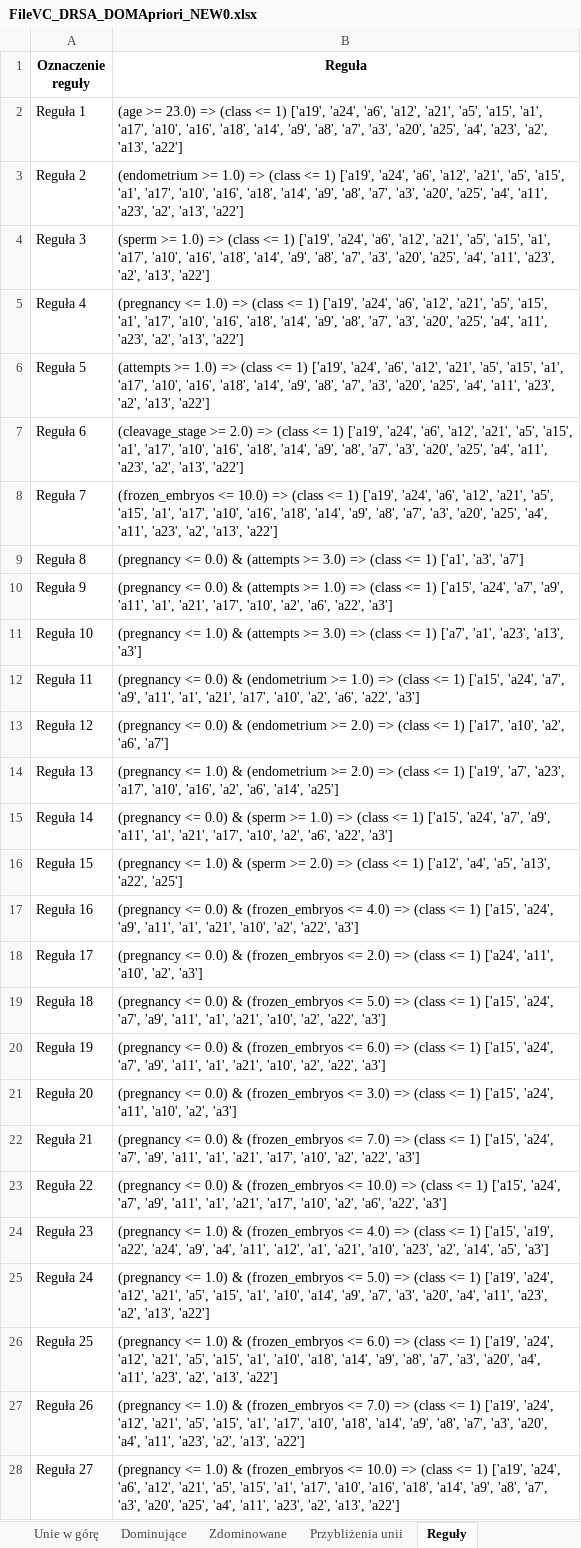
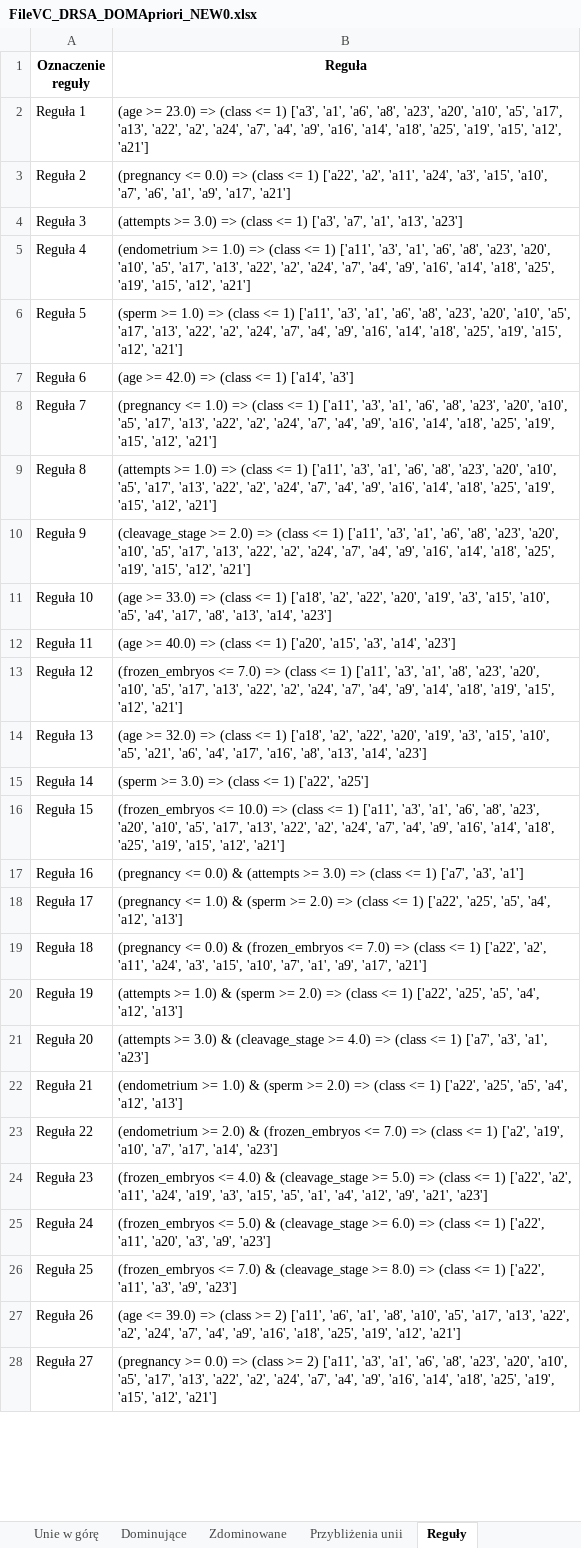
Before and after one commit to nelcia27/MedicalDataClassification, an Excel workbook: results/DRSA/FileVC_DRSA_DOMApriori_NEW0.xlsx, sheet Reguły, drawn as a sheet; only a part is shown; values as stored, in another font and other column widths than the file's, no borders; the diff covers the shown part only; the diff names each change by its address in the sheet, - before the commit and + after, or states it on an @@ line.

```diff
--- a/results/DRSA/FileVC_DRSA_DOMApriori_NEW0.xlsx (sheet Reguły)
+++ b/results/DRSA/FileVC_DRSA_DOMApriori_NEW0.xlsx (sheet Reguły)
-B2 (Reguła): …<= 1) ['a19', 'a24', 'a6', 'a12', 'a21', 'a5', 'a15', 'a1', 'a17', 'a10', 'a16', 'a18', 'a14', 'a9', 'a8', 'a7', 'a3', 'a20', 'a25', 'a4', 'a23', 'a2', 'a13', 'a22']
+B2 (Reguła): …<= 1) ['a3', 'a1', 'a6', 'a8', 'a23', 'a20', 'a10', 'a5', 'a17', 'a13', 'a22', 'a2', 'a24', 'a7', 'a4', 'a9', 'a16', 'a14', 'a18', 'a25', 'a19', 'a15', 'a12', 'a21']
-B3 (Reguła): (endometrium >= 1.0) => (class <= 1) ['a19', 'a24', 'a6', 'a12', 'a21', 'a5', 'a15', 'a1', 'a17', 'a10', 'a16', 'a18', 'a14', 'a9', 'a8', 'a7', 'a3', 'a20', 'a25', 'a4', 'a11', 'a23', 'a2', 'a13', 'a22']
+B3 (Reguła): (pregnancy <= 0.0) => (class <= 1) ['a22', 'a2', 'a11', 'a24', 'a3', 'a15', 'a10', 'a7', 'a6', 'a1', 'a9', 'a17', 'a21']
-B4 (Reguła): (sperm >= 1.0) => (class <= 1) ['a19', 'a24', 'a6', 'a12', 'a21', 'a5', 'a15', 'a1', 'a17', 'a10', 'a16', 'a18', 'a14', 'a9', 'a8', 'a7', 'a3', 'a20', 'a25', 'a4', 'a11', 'a23', 'a2', 'a13', 'a22']
+B4 (Reguła): (attempts >= 3.0) => (class <= 1) ['a3', 'a7', 'a1', 'a13', 'a23']
-B5 (Reguła): (pregnancy <= 1.0) => (class <= 1) ['a19', 'a24', 'a6', 'a12', 'a21', 'a5', 'a15', 'a1', 'a17', 'a10', 'a16', 'a18', 'a14', 'a9', 'a8', 'a7', 'a3', 'a20', 'a25', 'a4', 'a11', 'a23', 'a2', 'a13', 'a22']
+B5 (Reguła): (endometrium >= 1.0) => (class <= 1) ['a11', 'a3', 'a1', 'a6', 'a8', 'a23', 'a20', 'a10', 'a5', 'a17', 'a13', 'a22', 'a2', 'a24', 'a7', 'a4', 'a9', 'a16', 'a14', 'a18', 'a25', 'a19', 'a15', 'a12', 'a21']
-B6 (Reguła): (attempts >= 1.0) => (class <= 1) ['a19', 'a24', 'a6', 'a12', 'a21', 'a5', 'a15', 'a1', 'a17', 'a10', 'a16', 'a18', 'a14', 'a9', 'a8', 'a7', 'a3', 'a20', 'a25', 'a4', 'a11', 'a23', 'a2', 'a13', 'a22']
+B6 (Reguła): (sperm >= 1.0) => (class <= 1) ['a11', 'a3', 'a1', 'a6', 'a8', 'a23', 'a20', 'a10', 'a5', 'a17', 'a13', 'a22', 'a2', 'a24', 'a7', 'a4', 'a9', 'a16', 'a14', 'a18', 'a25', 'a19', 'a15', 'a12', 'a21']
-B7 (Reguła): (cleavage_stage >= 2.0) => (class <= 1) ['a19', 'a24', 'a6', 'a12', 'a21', 'a5', 'a15', 'a1', 'a17', 'a10', 'a16', 'a18', 'a14', 'a9', 'a8', 'a7', 'a3', 'a20', 'a25', 'a4', 'a11', 'a23', 'a2', 'a13', 'a22']
+B7 (Reguła): (age >= 42.0) => (class <= 1) ['a14', 'a3']
-B8 (Reguła): (frozen_embryos <= 10.0) => (class <= 1) ['a19', 'a24', 'a6', 'a12', 'a21', 'a5', 'a15', 'a1', 'a17', 'a10', 'a16', 'a18', 'a14', 'a9', 'a8', 'a7', 'a3', 'a20', 'a25', 'a4', 'a11', 'a23', 'a2', 'a13', 'a22']
+B8 (Reguła): (pregnancy <= 1.0) => (class <= 1) ['a11', 'a3', 'a1', 'a6', 'a8', 'a23', 'a20', 'a10', 'a5', 'a17', 'a13', 'a22', 'a2', 'a24', 'a7', 'a4', 'a9', 'a16', 'a14', 'a18', 'a25', 'a19', 'a15', 'a12', 'a21']
-B9 (Reguła): (pregnancy <= 0.0) & (attempts >= 3.0) => (class <= 1) ['a1', 'a3', 'a7']
+B9 (Reguła): (attempts >= 1.0) => (class <= 1) ['a11', 'a3', 'a1', 'a6', 'a8', 'a23', 'a20', 'a10', 'a5', 'a17', 'a13', 'a22', 'a2', 'a24', 'a7', 'a4', 'a9', 'a16', 'a14', 'a18', 'a25', 'a19', 'a15', 'a12', 'a21']
-B10 (Reguła): (pregnancy <= 0.0) & (attempts >= 1.0) => (class <= 1) ['a15', 'a24', 'a7', 'a9', 'a11', 'a1', 'a21', 'a17', 'a10', 'a2', 'a6', 'a22', 'a3']
+B10 (Reguła): (cleavage_stage >= 2.0) => (class <= 1) ['a11', 'a3', 'a1', 'a6', 'a8', 'a23', 'a20', 'a10', 'a5', 'a17', 'a13', 'a22', 'a2', 'a24', 'a7', 'a4', 'a9', 'a16', 'a14', 'a18', 'a25', 'a19', 'a15', 'a12', 'a21']
-B11 (Reguła): (pregnancy <= 1.0) & (attempts >= 3.0) => (class <= 1) ['a7', 'a1', 'a23', 'a13', 'a3']
+B11 (Reguła): (age >= 33.0) => (class <= 1) ['a18', 'a2', 'a22', 'a20', 'a19', 'a3', 'a15', 'a10', 'a5', 'a4', 'a17', 'a8', 'a13', 'a14', 'a23']
-B12 (Reguła): (pregnancy <= 0.0) & (endometrium >= 1.0) => (class <= 1) ['a15', 'a24', 'a7', 'a9', 'a11', 'a1', 'a21', 'a17', 'a10', 'a2', 'a6', 'a22', 'a3']
+B12 (Reguła): (age >= 40.0) => (class <= 1) ['a20', 'a15', 'a3', 'a14', 'a23']
-B13 (Reguła): (pregnancy <= 0.0) & (endometrium >= 2.0) => (class <= 1) ['a17', 'a10', 'a2', 'a6', 'a7']
+B13 (Reguła): (frozen_embryos <= 7.0) => (class <= 1) ['a11', 'a3', 'a1', 'a8', 'a23', 'a20', 'a10', 'a5', 'a17', 'a13', 'a22', 'a2', 'a24', 'a7', 'a4', 'a9', 'a14', 'a18', 'a19', 'a15', 'a12', 'a21']
-B14 (Reguła): (pregnancy <= 1.0) & (endometrium >= 2.0) => (class <= 1) ['a19', 'a7', 'a23', 'a17', 'a10', 'a16', 'a2', 'a6', 'a14', 'a25']
+B14 (Reguła): (age >= 32.0) => (class <= 1) ['a18', 'a2', 'a22', 'a20', 'a19', 'a3', 'a15', 'a10', 'a5', 'a21', 'a6', 'a4', 'a17', 'a16', 'a8', 'a13', 'a14', 'a23']
-B15 (Reguła): (pregnancy <= 0.0) & (sperm >= 1.0) => (class <= 1) ['a15', 'a24', 'a7', 'a9', 'a11', 'a1', 'a21', 'a17', 'a10', 'a2', 'a6', 'a22', 'a3']
+B15 (Reguła): (sperm >= 3.0) => (class <= 1) ['a22', 'a25']
-B16 (Reguła): (pregnancy <= 1.0) & (sperm >= 2.0) => (class <= 1) ['a12', 'a4', 'a5', 'a13', 'a22', 'a25']
+B16 (Reguła): (frozen_embryos <= 10.0) => (class <= 1) ['a11', 'a3', 'a1', 'a6', 'a8', 'a23', 'a20', 'a10', 'a5', 'a17', 'a13', 'a22', 'a2', 'a24', 'a7', 'a4', 'a9', 'a16', 'a14', 'a18', 'a25', 'a19', 'a15', 'a12', 'a21']
-B17 (Reguła): …0.0) & (frozen_embryos <= 4.0) => (class <= 1) ['a15', 'a24', 'a9', 'a11', 'a1', 'a21', 'a10', 'a2', 'a22', 'a3']
+B17 (Reguła): …0.0) & (attempts >= 3.0) => (class <= 1) ['a7', 'a3', 'a1']
-B18 (Reguła): (pregnancy <= 0.0) & (frozen_embryos <= 2.0) => (class <= 1) ['a24', 'a11', 'a10', 'a2', 'a3']
+B18 (Reguła): (pregnancy <= 1.0) & (sperm >= 2.0) => (class <= 1) ['a22', 'a25', 'a5', 'a4', 'a12', 'a13']
-B19 (Reguła): …(frozen_embryos <= 5.0) => (class <= 1) ['a15', 'a24', 'a7', 'a9', 'a11', 'a1', 'a21', 'a10', 'a2', 'a22', 'a3']
+B19 (Reguła): …(frozen_embryos <= 7.0) => (class <= 1) ['a22', 'a2', 'a11', 'a24', 'a3', 'a15', 'a10', 'a7', 'a1', 'a9', 'a17', 'a21']
-B20 (Reguła): (pregnancy <= 0.0) & (frozen_embryos <= 6.0) => (class <= 1) ['a15', 'a24', 'a7', 'a9', 'a11', 'a1', 'a21', 'a10', 'a2', 'a22', 'a3']
+B20 (Reguła): (attempts >= 1.0) & (sperm >= 2.0) => (class <= 1) ['a22', 'a25', 'a5', 'a4', 'a12', 'a13']
-B21 (Reguła): (pregnancy <= 0.0) & (frozen_embryos <= 3.0) => (class <= 1) ['a15', 'a24', 'a11', 'a10', 'a2', 'a3']
+B21 (Reguła): (attempts >= 3.0) & (cleavage_stage >= 4.0) => (class <= 1) ['a7', 'a3', 'a1', 'a23']
-B22 (Reguła): (pregnancy <= 0.0) & (frozen_embryos <= 7.0) => (class <= 1) ['a15', 'a24', 'a7', 'a9', 'a11', 'a1', 'a21', 'a17', 'a10', 'a2', 'a22', 'a3']
+B22 (Reguła): (endometrium >= 1.0) & (sperm >= 2.0) => (class <= 1) ['a22', 'a25', 'a5', 'a4', 'a12', 'a13']
-B23 (Reguła): (pregnancy <= 0.0) & (frozen_embryos <= 10.0) => (class <= 1) ['a15', 'a24', 'a7', 'a9', 'a11', 'a1', 'a21', 'a17', 'a10', 'a2', 'a6', 'a22', 'a3']
+B23 (Reguła): (endometrium >= 2.0) & (frozen_embryos <= 7.0) => (class <= 1) ['a2', 'a19', 'a10', 'a7', 'a17', 'a14', 'a23']
-B24 (Reguła): (pregnancy <= 1.0) & (frozen_embryos <= 4.0) => (class <= 1) ['a15', 'a19', 'a22', 'a24', 'a9', 'a4', 'a11', 'a12', 'a1', 'a21', 'a10', 'a23', 'a2', 'a14', 'a5', 'a3']
+B24 (Reguła): (frozen_embryos <= 4.0) & (cleavage_stage >= 5.0) => (class <= 1) ['a22', 'a2', 'a11', 'a24', 'a19', 'a3', 'a15', 'a5', 'a1', 'a4', 'a12', 'a9', 'a21', 'a23']
-B25 (Reguła): (pregnancy <= 1.0) & (frozen_embryos <= 5.0) => (class <= 1) ['a19', 'a24', 'a12', 'a21', 'a5', 'a15', 'a1', 'a10', 'a14', 'a9', 'a7', 'a3', 'a20', 'a4', 'a11', 'a23', 'a2', 'a13', 'a22']
+B25 (Reguła): (frozen_embryos <= 5.0) & (cleavage_stage >= 6.0) => (class <= 1) ['a22', 'a11', 'a20', 'a3', 'a9', 'a23']
-B26 (Reguła): (pregnancy <= 1.0) & (frozen_embryos <= 6.0) => (class <= 1) ['a19', 'a24', 'a12', 'a21', 'a5', 'a15', 'a1', 'a10', 'a18', 'a14', 'a9', 'a8', 'a7', 'a3', 'a20', 'a4', 'a11', 'a23', 'a2', 'a13', 'a22']
+B26 (Reguła): (frozen_embryos <= 7.0) & (cleavage_stage >= 8.0) => (class <= 1) ['a22', 'a11', 'a3', 'a9', 'a23']
-B27 (Reguła): (pregnancy <= 1.0) & (frozen_embryos <= 7.0) => (class <= 1) ['a19', 'a24', 'a12', 'a21', 'a5', 'a15', 'a1', 'a17', 'a10', 'a18', 'a14', 'a9', 'a8', 'a7', 'a3', 'a20', 'a4', 'a11', 'a23', 'a2', 'a13', 'a22']
+B27 (Reguła): (age <= 39.0) => (class >= 2) ['a11', 'a6', 'a1', 'a8', 'a10', 'a5', 'a17', 'a13', 'a22', 'a2', 'a24', 'a7', 'a4', 'a9', 'a16', 'a18', 'a25', 'a19', 'a12', 'a21']
-B28 (Reguła): (pregnancy <= 1.0) & (frozen_embryos <= 10.0) => (class <= 1) ['a19', 'a24', 'a6', 'a12', 'a21', 'a5', 'a15', 'a1', 'a17', 'a10', 'a16', 'a18', 'a14', 'a9', 'a8', 'a7', 'a3', 'a20', 'a25', 'a4', 'a11', 'a23', 'a2', 'a13', 'a22']
+B28 (Reguła): (pregnancy >= 0.0) => (class >= 2) ['a11', 'a3', 'a1', 'a6', 'a8', 'a23', 'a20', 'a10', 'a5', 'a17', 'a13', 'a22', 'a2', 'a24', 'a7', 'a4', 'a9', 'a16', 'a14', 'a18', 'a25', 'a19', 'a15', 'a12', 'a21']
```
Also changed, not shown: 84 removed rows and 18 edited cells elsewhere in this sheet, sheet Statystyki reguł, results/DRSA/FileDRSA_DOMApriori_NEW1.xlsx, results/DRSA/FileDRSA_DOMApriori_OLD1.xlsx, 7 other files.
